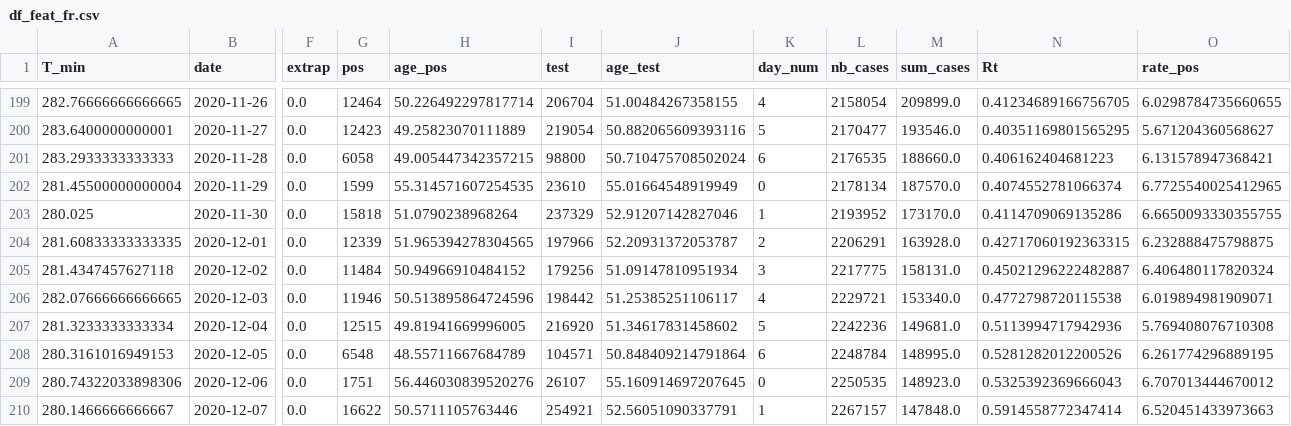
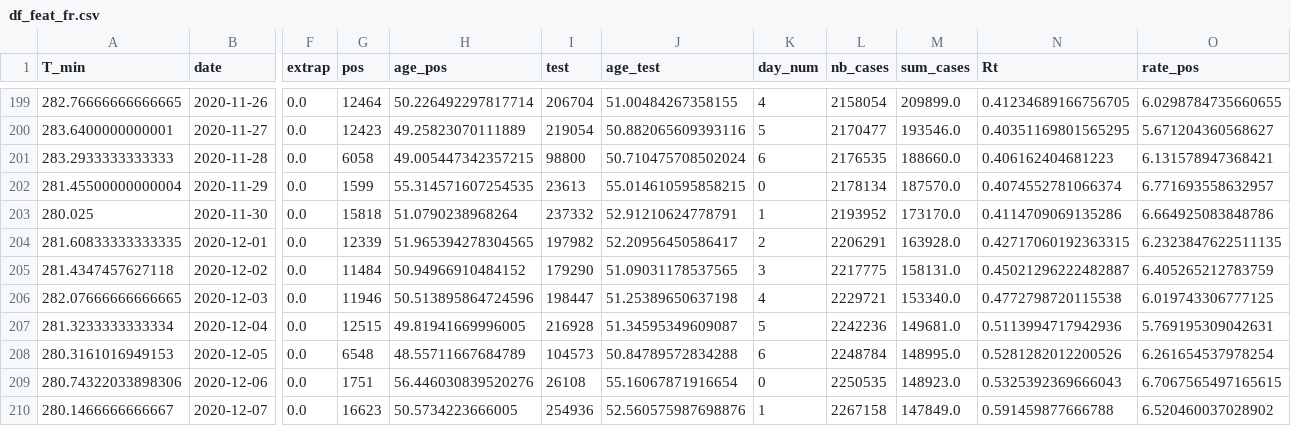
Before and after one commit to jeugregg/coronavirusModel, a CSV file: df_feat_fr.csv, drawn as a sheet; only a part is shown, gaps mark what is left out; the diff covers the shown part only; the diff names each change by its address in the sheet, - before the commit and + after, or states it on an @@ line.

```diff
--- a/df_feat_fr.csv
+++ b/df_feat_fr.csv
-I202 (test): 23610
+I202 (test): 23613
-J202 (age_test): 55.01664548919949
+J202 (age_test): 55.014610595858215
-O202 (rate_pos): 6.7725540025412965
+O202 (rate_pos): 6.771693558632957
-I203 (test): 237329
+I203 (test): 237332
-J203 (age_test): 52.91207142827046
+J203 (age_test): 52.91210624778791
-O203 (rate_pos): 6.6650093330355755
+O203 (rate_pos): 6.664925083848786
-I204 (test): 197966
+I204 (test): 197982
-J204 (age_test): 52.20931372053787
+J204 (age_test): 52.20956450586417
-O204 (rate_pos): 6.232888475798875
+O204 (rate_pos): 6.2323847622511135
-I205 (test): 179256
+I205 (test): 179290
-J205 (age_test): 51.09147810951934
+J205 (age_test): 51.09031178537565
-O205 (rate_pos): 6.406480117820324
+O205 (rate_pos): 6.405265212783759
-I206 (test): 198442
+I206 (test): 198447
-J206 (age_test): 51.25385251106117
+J206 (age_test): 51.25389650637198
-O206 (rate_pos): 6.019894981909071
+O206 (rate_pos): 6.019743306777125
-I207 (test): 216920
+I207 (test): 216928
-J207 (age_test): 51.34617831458602
+J207 (age_test): 51.34595349609087
-O207 (rate_pos): 5.769408076710308
+O207 (rate_pos): 5.769195309042631
-I208 (test): 104571
+I208 (test): 104573
-J208 (age_test): 50.848409214791864
+J208 (age_test): 50.84789572834288
-O208 (rate_pos): 6.261774296889195
+O208 (rate_pos): 6.261654537978254
-I209 (test): 26107
+I209 (test): 26108
-J209 (age_test): 55.160914697207645
+J209 (age_test): 55.16067871916654
-O209 (rate_pos): 6.707013444670012
+O209 (rate_pos): 6.7067565497165615
-G210 (pos): 16622
+G210 (pos): 16623
-H210 (age_pos): 50.5711105763446
+H210 (age_pos): 50.5734223666005
-I210 (test): 254921
+I210 (test): 254936
-J210 (age_test): 52.56051090337791
+J210 (age_test): 52.560575987698876
-L210 (nb_cases): 2267157
+L210 (nb_cases): 2267158
-M210 (sum_cases): 147848.0
+M210 (sum_cases): 147849.0
-N210 (Rt): 0.5914558772347414
+N210 (Rt): 0.591459877666788
-O210 (rate_pos): 6.520451433973663
+O210 (rate_pos): 6.520460037028902
```
Also changed, not shown: 1 added row and 139 edited cells elsewhere in this file, df_dep_r0.csv, df_dep_sum.csv, 12 other files.
